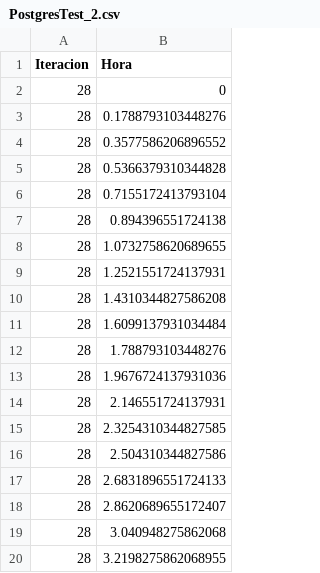
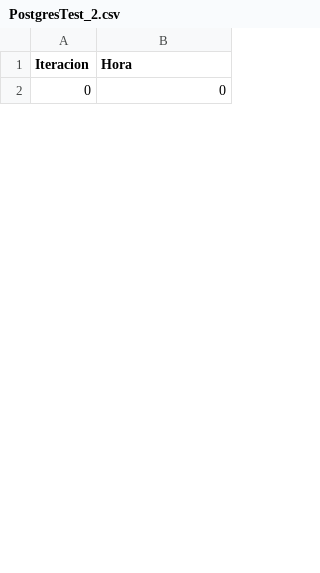
Before and after one commit to caceroide9/MySQL-vs-NoSQL-Performance, a CSV file: Prueba/Data/PostgresTest_2.csv, drawn as a sheet; only a part is shown; the diff covers the shown part only.

```diff
--- a/Prueba/Data/PostgresTest_2.csv
+++ b/Prueba/Data/PostgresTest_2.csv
@@ -1,20 +1,2 @@
 Iteracion,Hora
-28,0
-28,0.1788793103448276
-28,0.3577586206896552
-28,0.5366379310344828
-28,0.7155172413793104
-28,0.894396551724138
-28,1.0732758620689655
-28,1.2521551724137931
-28,1.4310344827586208
-28,1.6099137931034484
-28,1.788793103448276
-28,1.9676724137931036
-28,2.146551724137931
-28,2.3254310344827585
-28,2.504310344827586
-28,2.6831896551724133
-28,2.8620689655172407
-28,3.040948275862068
-28,3.2198275862068955
+0,0
```
Also changed, not shown: 28 added rows and 10 removed rows elsewhere in this file, Prueba/Data/MongoTest_2.csv, Prueba/Data/Mongo_Test_3.csv, 24 other files.
